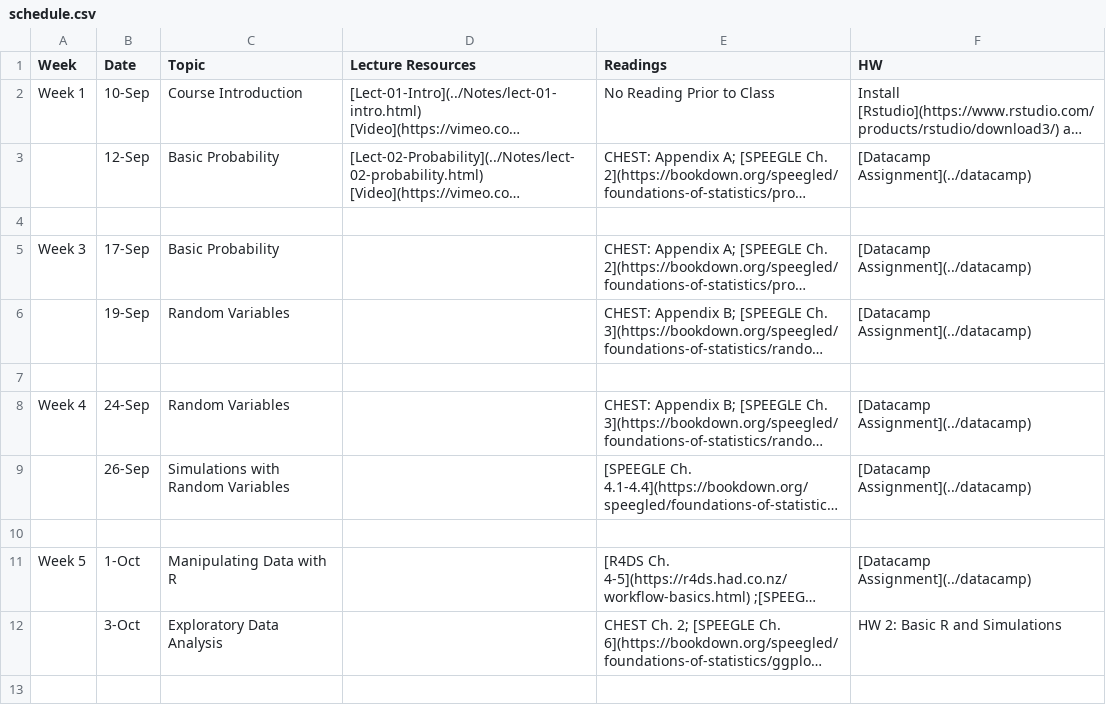
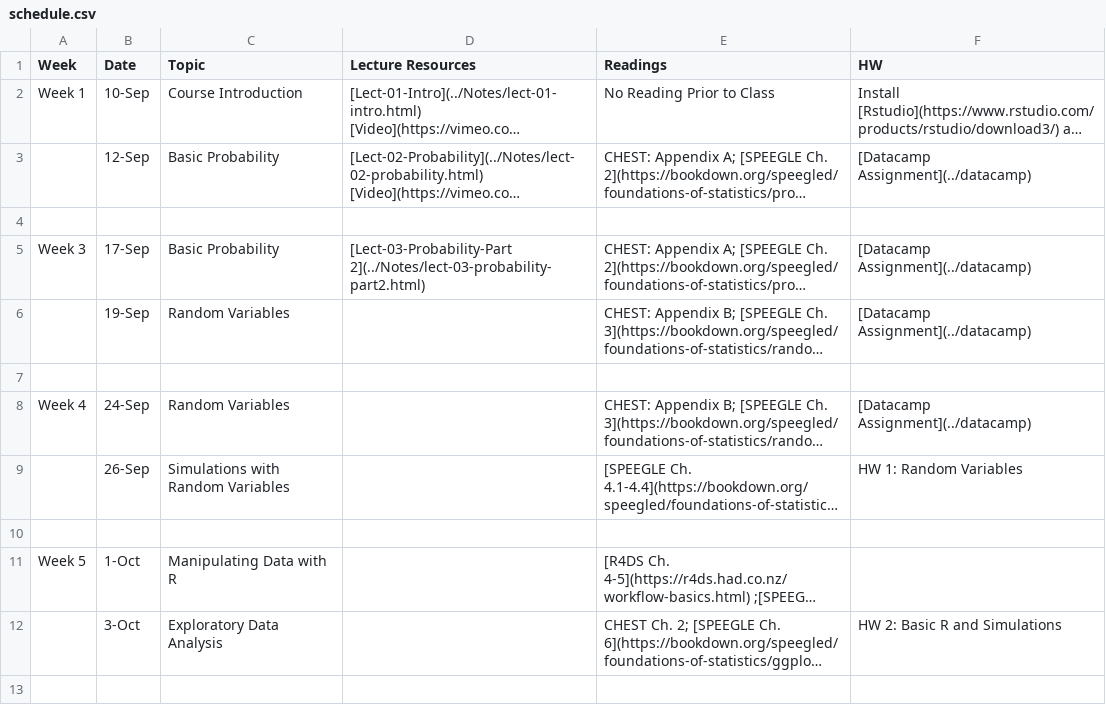
Before and after one commit to php-1510-2510/php-1510-2510.github.io, a CSV file: _csv/schedule.csv, drawn as a sheet; only a part is shown; long unchanged cells end in …; the diff names each change by its address in the sheet, - before the commit and + after, or states it on an @@ line.

```diff
--- a/_csv/schedule.csv
+++ b/_csv/schedule.csv
-D5 (Lecture Resources): (empty)
+D5 (Lecture Resources): [Lect-03-Probability-Part 2](../Notes/lect-03-probability-part2.html)
-F9 (HW): [Datacamp Assignment](../datacamp)
+F9 (HW): HW 1: Random Variables
-F11 (HW): [Datacamp Assignment](../datacamp)
+F11 (HW): (empty)
```
Also changed, not shown: 6 other files.
